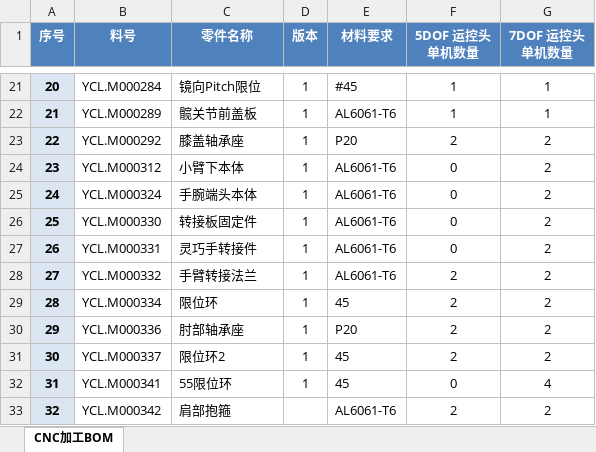
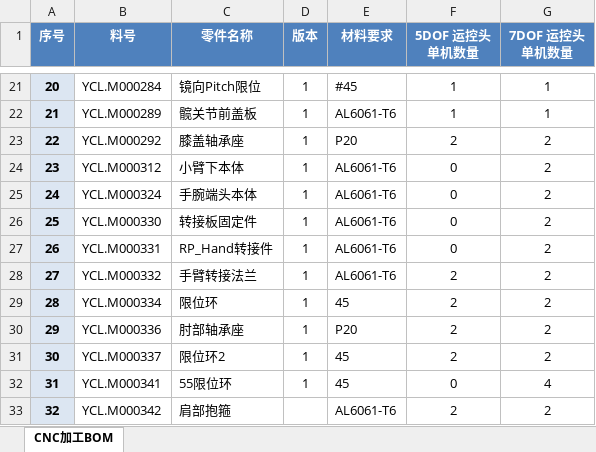
Before and after one commit to CloudEngineHub/RP1_hardware, an Excel workbook: 01_Mechanic/02_Manufacturing/01_CNC/RP1_CNC_BOM.xlsx, sheet CNC加工BOM, drawn as a sheet; only a part is shown, gaps mark what is left out; values as stored, in another font and other column widths than the file's, no borders; the diff names each change by its address in the sheet, - before the commit and + after, or states it on an @@ line.

```diff
--- a/01_Mechanic/02_Manufacturing/01_CNC/RP1_CNC_BOM.xlsx (sheet CNC加工BOM)
+++ b/01_Mechanic/02_Manufacturing/01_CNC/RP1_CNC_BOM.xlsx (sheet CNC加工BOM)
-C27 (零件名称): 灵巧手转接件
+C27 (零件名称): RP_Hand转接件
```
Also changed, not shown: 01_Mechanic/02_Manufacturing/01_CNC/CMF说明/RP1_CNC_CMF_Specification.xlsx, 7 other files.
